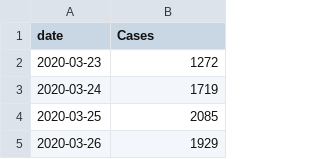
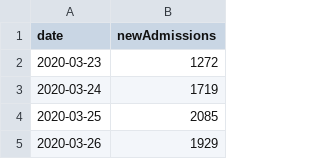
Before and after one commit to simoncook/Spectator, a CSV file: UK admissions.csv, drawn as a sheet; only a part is shown.

Commit message:
Python upload 20/01/2021 00:41:04

```diff
--- a/UK admissions.csv
+++ b/UK admissions.csv
@@ -1,2 +1,2 @@
-date,Cases
+date,newAdmissions
 2020-03-23,1272
```
